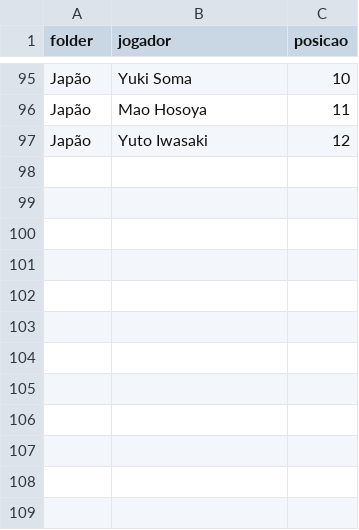
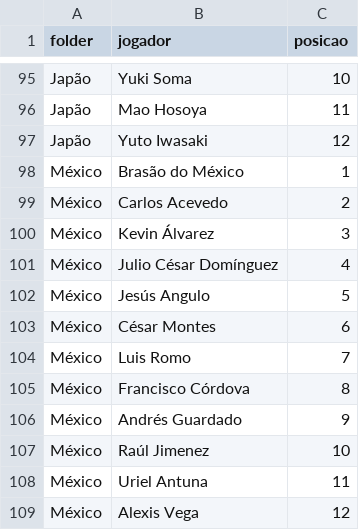
Before and after one commit to rinderomna/master_copa, a CSV file: selecoes.csv, drawn as a sheet; only a part is shown, gaps mark what is left out.

Commit message:
add mexico to csv

```diff
--- a/selecoes.csv
+++ b/selecoes.csv
@@ -97 +97,13 @@ Japão,Mao Hosoya,11
 Japão,Yuto Iwasaki,12
+México,Brasão do México,1
+México,Carlos Acevedo,2
+México,Kevin Álvarez,3
+México,Julio César Domínguez,4
+México,Jesús Angulo,5
+México,César Montes,6
+México,Luis Romo,7
+México,Francisco Córdova,8
+México,Andrés Guardado,9
+México,Raúl Jimenez,10
+México,Uriel Antuna,11
+México,Alexis Vega,12
```
